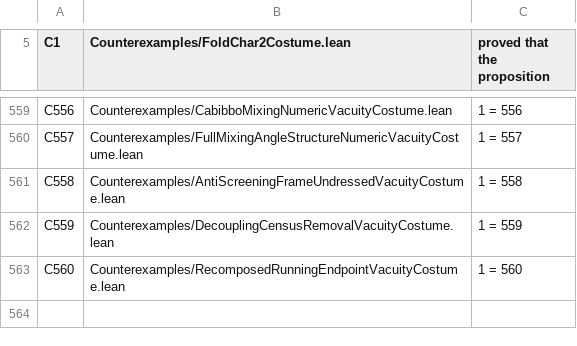
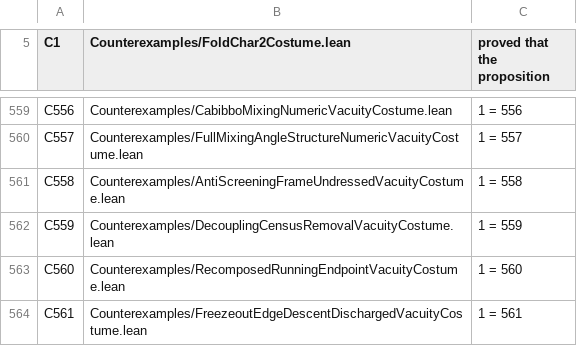
Before and after one commit to elliotweaver/phys-lean, a TSV file: scripts/costume_manifest.tsv, drawn as a sheet; only a part is shown, gaps mark what is left out; the diff names each change by its address in the sheet, - before the commit and + after, or states it on an @@ line.

Commit message:
FreezeoutEdgeDescentDischarged (ARC-D route-finder, t_1da5c7ba): the >=3-node rb,rc,rl R-descent blocker is a DECOY, closed with a theorem
Directed route-finder successor of RecomposedRunningEndpoint (t_c74b069f). Per the SOUL
REPEATED-DEFERRAL PROTOCOL, a fresh worker diagnosed the >=3-node freeze-out-edge blocker as
MIS-NAMED: (1) the sibling banked ComposedFreezeoutDissolved (eca9d1f) ALREADY dissolved the
edges to a determined closed form 16/9 + kappa*[(7/3)L_mb+(11/3)L_b0-(5/3)L_b2] (the edges are
banked-rung quotients, not free R-descent parameters); (2) the cutLog bracket instrument
(cutLog_ge/le_certified, ContinuumBracket) is ALREADY BANKED and precision-unbounded. So the
edges are route COMPLETE. DELIVERABLE: charmEdgeLog_eq; charmEdgeLog_bracket (CERTIFIED
4 <= cutLog(1/mbRatioDerived) <= 41/10 via partialExp 4 6 + expRemBound 4 6 = 7579/135 <= 5969/100
and edge <= 5971/100 <= partialExp(41/10) 10 + banked invMbRatio_bracket); mbRatioLog_bracket
([-41/10,-4]); freezeout_summand_determined; W8 teeth. THE TRUE OPEN FRONT NAMED + ROUTED: the
+1.94 leadingCarrier residual = the DEPTH-2 RUNNING CONTENT, not the decoy edges. 9 decls
foundations-only; C561 bites 1=561; full Phys builds. No fit, s stays derived 1/8, no empirical
number in any proof, no new axiom.

```diff
--- a/scripts/costume_manifest.tsv
+++ b/scripts/costume_manifest.tsv
+row 564: C561 | Counterexamples/FreezeoutEdgeDescentDischargedVacuityCostume.lean | 1 = 561
```
Also changed, not shown: 9 other files.
